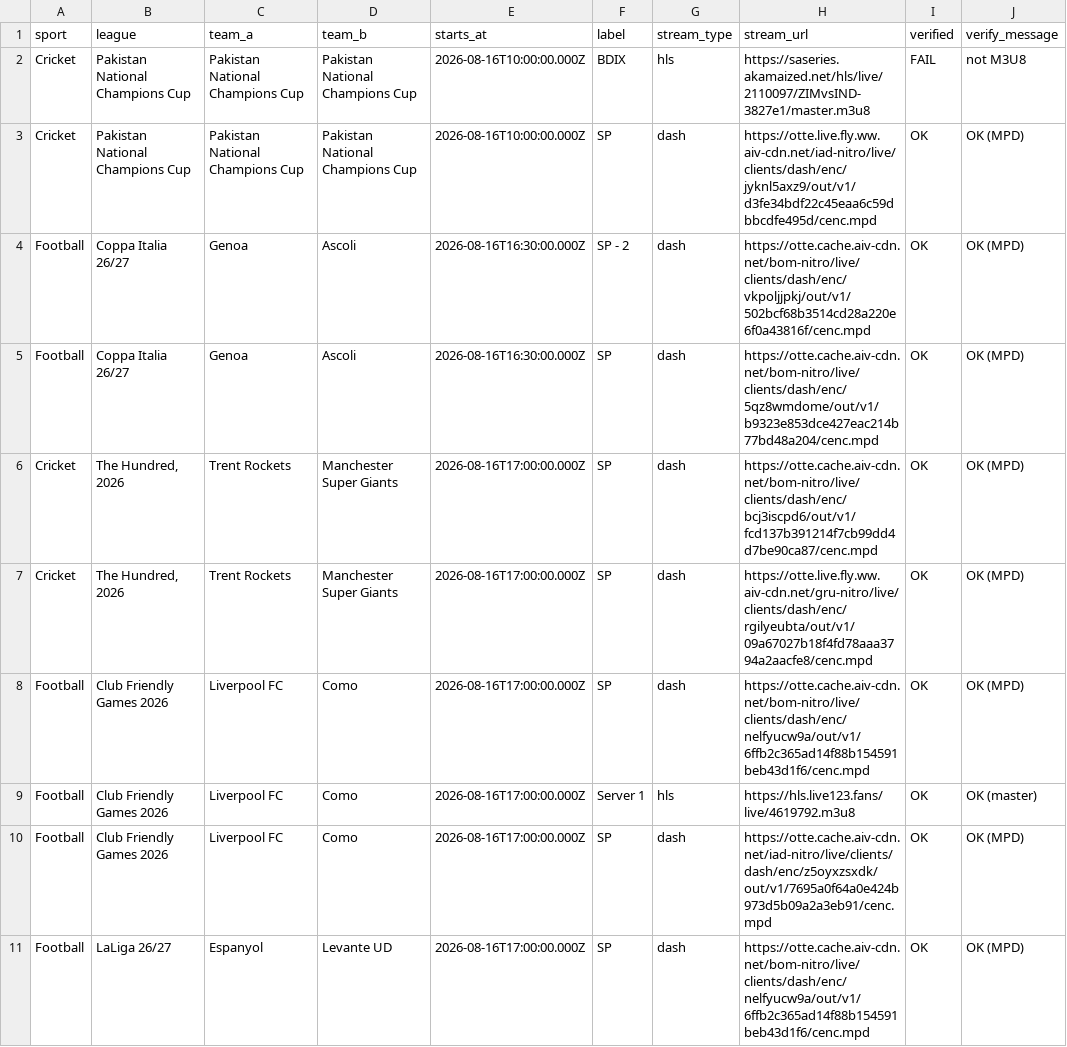
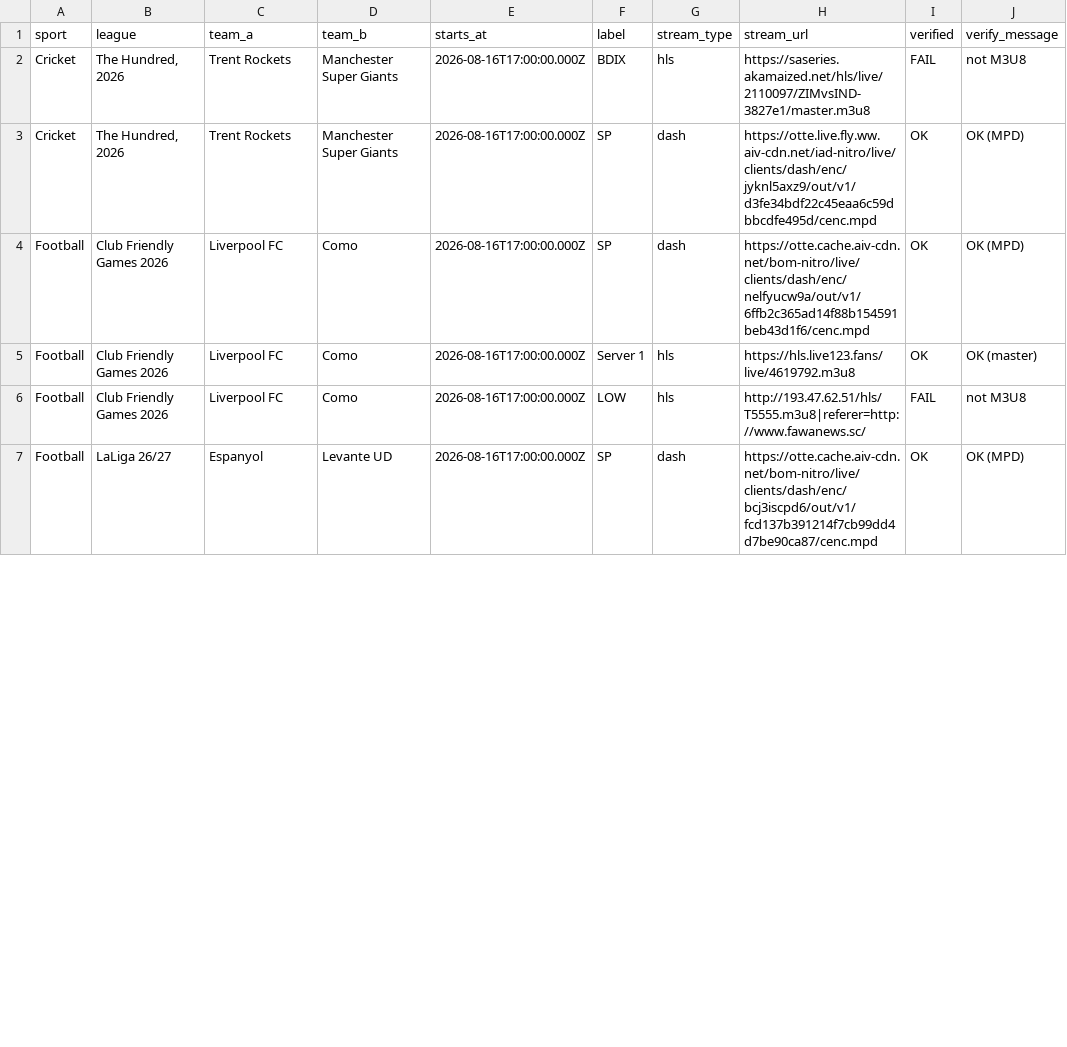
Before and after one commit to khadembd/sportzfy-playlist, a CSV file: output/sportzfy_streams.csv, drawn as a sheet; only a part is shown; the diff covers the shown part only.

```diff
--- a/output/sportzfy_streams.csv
+++ b/output/sportzfy_streams.csv
@@ -1,11 +1,7 @@
 sport,league,team_a,team_b,starts_at,label,stream_type,stream_url,verified,verify_message
-"Cricket","Pakistan National Champions Cup","Pakistan National Champions Cup","Pakistan National Champions Cup","2026-08-16T10:00:00.000Z","BDIX","hls","https://saseries.akamaized.net/hls/live/2110097/ZIMvsIND-3827e1/master.m3u8","FAIL","not M3U8"
-"Cricket","Pakistan National Champions Cup","Pakistan National Champions Cup","Pakistan National Champions Cup","2026-08-16T10:00:00.000Z","SP","dash","https://otte.live.fly.ww.aiv-cdn.net/iad-nitro/live/clients/dash/enc/jyknl5axz9/out/v1/d3fe34bdf22c45eaa6c59dbbcdfe495d/cenc.mpd","OK","OK (MPD)"
-"Football","Coppa Italia 26/27","Genoa","Ascoli","2026-08-16T16:30:00.000Z","SP - 2","dash","https://otte.cache.aiv-cdn.net/bom-nitro/live/clients/dash/enc/vkpoljjpkj/out/v1/502bcf68b3514cd28a220e6f0a43816f/cenc.mpd","OK","OK (MPD)"
-"Football","Coppa Italia 26/27","Genoa","Ascoli","2026-08-16T16:30:00.000Z","SP","dash","https://otte.cache.aiv-cdn.net/bom-nitro/live/clients/dash/enc/5qz8wmdome/out/v1/b9323e853dce427eac214b77bd48a204/cenc.mpd","OK","OK (MPD)"
-"Cricket","The Hundred, 2026","Trent Rockets","Manchester Super Giants","2026-08-16T17:00:00.000Z","SP","dash","https://otte.cache.aiv-cdn.net/bom-nitro/live/clients/dash/enc/bcj3iscpd6/out/v1/fcd137b391214f7cb99dd4d7be90ca87/cenc.mpd","OK","OK (MPD)"
-"Cricket","The Hundred, 2026","Trent Rockets","Manchester Super Giants","2026-08-16T17:00:00.000Z","SP","dash","https://otte.live.fly.ww.aiv-cdn.net/gru-nitro/live/clients/dash/enc/rgilyeubta/out/v1/09a67027b18f4fd78aaa3794a2aacfe8/cenc.mpd","OK","OK (MPD)"
+"Cricket","The Hundred, 2026","Trent Rockets","Manchester Super Giants","2026-08-16T17:00:00.000Z","BDIX","hls","https://saseries.akamaized.net/hls/live/2110097/ZIMvsIND-3827e1/master.m3u8","FAIL","not M3U8"
+"Cricket","The Hundred, 2026","Trent Rockets","Manchester Super Giants","2026-08-16T17:00:00.000Z","SP","dash","https://otte.live.fly.ww.aiv-cdn.net/iad-nitro/live/clients/dash/enc/jyknl5axz9/out/v1/d3fe34bdf22c45eaa6c59dbbcdfe495d/cenc.mpd","OK","OK (MPD)"
 "Football","Club Friendly Games 2026","Liverpool FC","Como","2026-08-16T17:00:00.000Z","SP","dash","https://otte.cache.aiv-cdn.net/bom-nitro/live/clients/dash/enc/nelfyucw9a/out/v1/6ffb2c365ad14f88b154591beb43d1f6/cenc.mpd","OK","OK (MPD)"
 "Football","Club Friendly Games 2026","Liverpool FC","Como","2026-08-16T17:00:00.000Z","Server 1","hls","https://hls.live123.fans/live/4619792.m3u8","OK","OK (master)"
-"Football","Club Friendly Games 2026","Liverpool FC","Como","2026-08-16T17:00:00.000Z","SP","dash","https://otte.cache.aiv-cdn.net/iad-nitro/live/clients/dash/enc/z5oyxzsxdk/out/v1/7695a0f64a0e424b973d5b09a2a3eb91/cenc.mpd","OK","OK (MPD)"
-"Football","LaLiga 26/27","Espanyol","Levante UD","2026-08-16T17:00:00.000Z","SP","dash","https://otte.cache.aiv-cdn.net/bom-nitro/live/clients/dash/enc/nelfyucw9a/out/v1/6ffb2c365ad14f88b154591beb43d1f6/cenc.mpd","OK","OK (MPD)"
+"Football","Club Friendly Games 2026","Liverpool FC","Como","2026-08-16T17:00:00.000Z","LOW","hls","http://193.47.62.51/hls/T5555.m3u8|referer=http://www.fawanews.sc/","FAIL","not M3U8"
+"Football","LaLiga 26/27","Espanyol","Levante UD","2026-08-16T17:00:00.000Z","SP","dash","https://otte.cache.aiv-cdn.net/bom-nitro/live/clients/dash/enc/bcj3iscpd6/out/v1/fcd137b391214f7cb99dd4d7be90ca87/cenc.mpd","OK","OK (MPD)"
```
Also changed, not shown: 5 added rows, 1 removed row and 66 edited cells elsewhere in this file, 9 other files.
